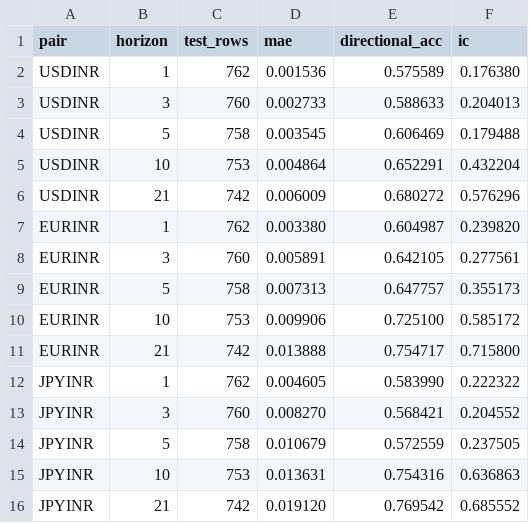
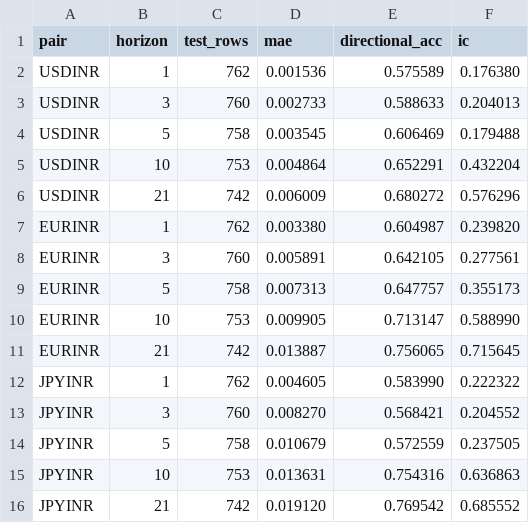
Before and after one commit to Bhavya-Shree-D/BharathLedge, a CSV file: data/processed/evaluation.csv, drawn as a sheet.

```diff
--- a/data/processed/evaluation.csv
+++ b/data/processed/evaluation.csv
@@ -9,4 +9,4 @@ EURINR,3,760,0.005891,0.642105,0.277561
 EURINR,5,758,0.007313,0.647757,0.355173
-EURINR,10,753,0.009906,0.725100,0.585172
-EURINR,21,742,0.013888,0.754717,0.715800
+EURINR,10,753,0.009905,0.713147,0.588990
+EURINR,21,742,0.013887,0.756065,0.715645
 JPYINR,1,762,0.004605,0.583990,0.222322
```
Also changed, not shown: 15 other files.
